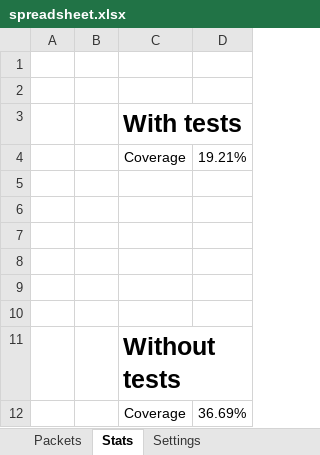
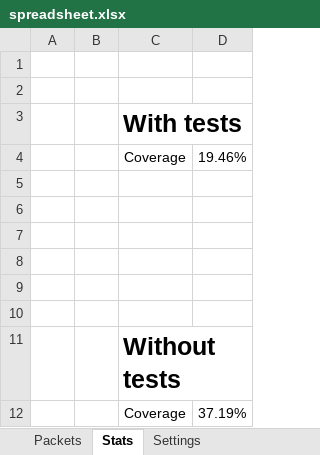
Before and after one commit to OscarNOW/minecraft-server, an Excel workbook: progress/spreadsheet/spreadsheet.xlsx, sheet Stats, drawn as a sheet; values as stored, in another font and other column widths than the file's, no borders; conditional formats not drawn; the diff names each change by its address in the sheet, - before the commit and + after, or states it on an @@ line.

Commit message:
Updated spreadsheet

```diff
--- a/progress/spreadsheet/spreadsheet.xlsx (sheet Stats)
+++ b/progress/spreadsheet/spreadsheet.xlsx (sheet Stats)
-D4: 19.21%
+D4: 19.46%
-D12: 36.69%
+D12: 37.19%
```
Also changed, not shown: sheet Packets.
